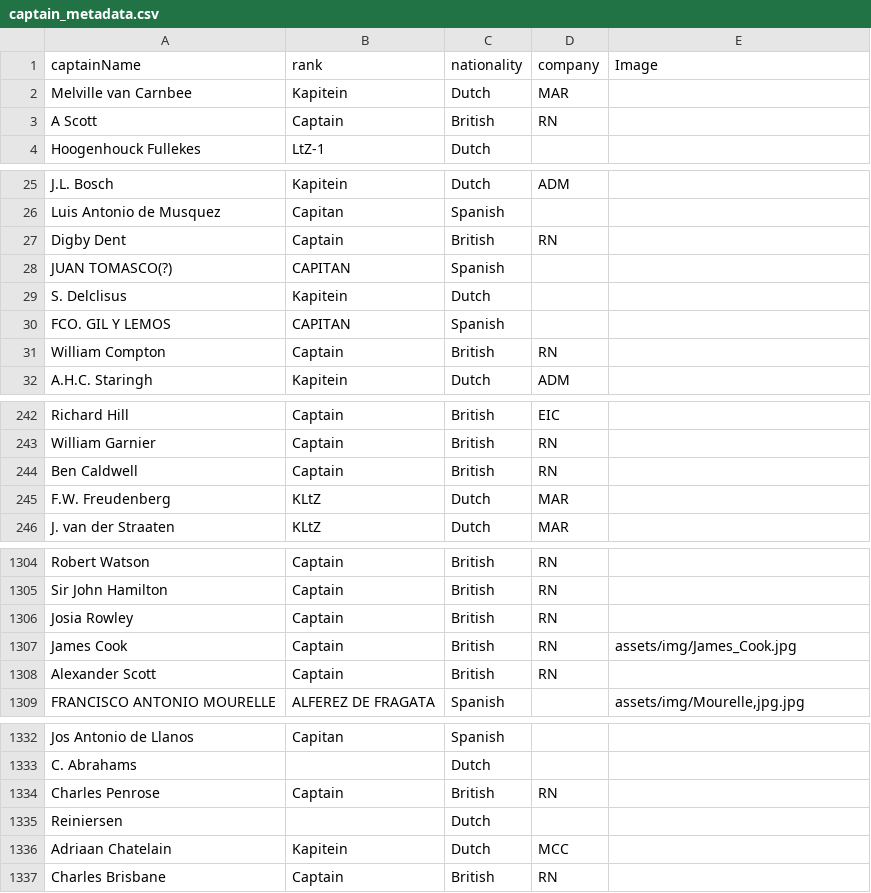
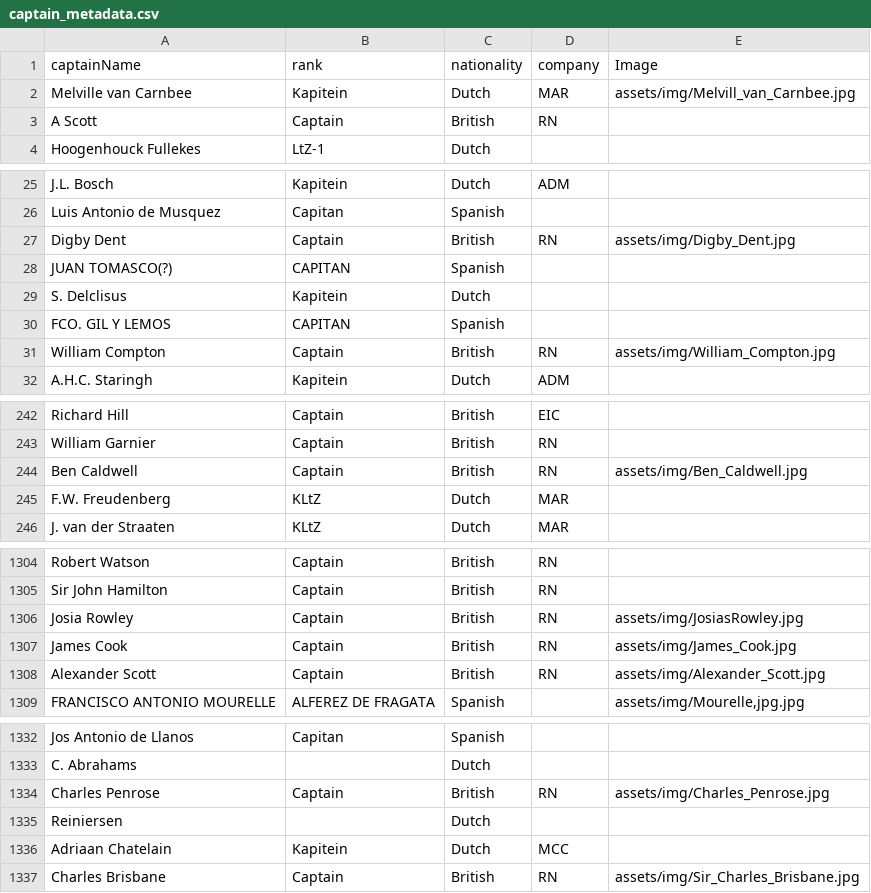
Before and after one commit to scottsfarley1993/wooden_ships_2.0, a CSV file: main/assets/data/captain_metadata.csv, drawn as a sheet; only a part is shown, gaps mark what is left out; the diff covers the shown part only.

Commit message:
captain cvs updated

```diff
--- a/main/assets/data/captain_metadata.csv
+++ b/main/assets/data/captain_metadata.csv
@@ -1,3 +1,3 @@
 captainName,rank,nationality,company,Image
-Melville van Carnbee,Kapitein,Dutch,MAR,
+Melville van Carnbee,Kapitein,Dutch,MAR,assets/img/Melvill_van_Carnbee.jpg
 A Scott,Captain,British,RN,
@@ -26,3 +26,3 @@ J.L. Bosch,Kapitein,Dutch,ADM,
 Luis Antonio de Musquez,Capitan,Spanish,,
-Digby Dent,Captain,British,RN,
+Digby Dent,Captain,British,RN,assets/img/Digby_Dent.jpg
 JUAN TOMASCO(?),CAPITAN,Spanish,,
@@ -30,3 +30,3 @@ S. Delclisus,Kapitein,Dutch,,
 FCO. GIL Y LEMOS,CAPITAN,Spanish,,
-William Compton,Captain,British,RN,
+William Compton,Captain,British,RN,assets/img/William_Compton.jpg
 A.H.C. Staringh,Kapitein,Dutch,ADM,
@@ -243,3 +243,3 @@ Richard Hill,Captain,British,EIC,
 William Garnier,Captain,British,RN,
-Ben Caldwell,Captain,British,RN,
+Ben Caldwell,Captain,British,RN,assets/img/Ben_Caldwell.jpg
 F.W. Freudenberg,KLtZ,Dutch,MAR,
@@ -1305,5 +1305,5 @@ Robert Watson,Captain,British,RN,
 Sir John Hamilton ,Captain,British,RN,
-Josia Rowley,Captain,British,RN,
+Josia Rowley,Captain,British,RN,assets/img/JosiasRowley.jpg
 James Cook,Captain,British,RN,assets/img/James_Cook.jpg
-Alexander Scott,Captain,British,RN,
+Alexander Scott,Captain,British,RN,assets/img/Alexander_Scott.jpg
 FRANCISCO ANTONIO MOURELLE,ALFEREZ DE FRAGATA,Spanish,,"assets/img/Mourelle,jpg.jpg"
@@ -1333,5 +1333,5 @@ Jos Antonio de Llanos,Capitan,Spanish,,
 C. Abrahams,,Dutch,,
-Charles Penrose,Captain,British,RN,
+Charles Penrose,Captain,British,RN,assets/img/Charles_Penrose.jpg
 Reiniersen,,Dutch,,
 Adriaan Chatelain,Kapitein,Dutch,MCC,
-Charles Brisbane,Captain,British,RN,
+Charles Brisbane,Captain,British,RN,assets/img/Sir_Charles_Brisbane.jpg
```
Also changed, not shown: 4 edited cells elsewhere in this file.
